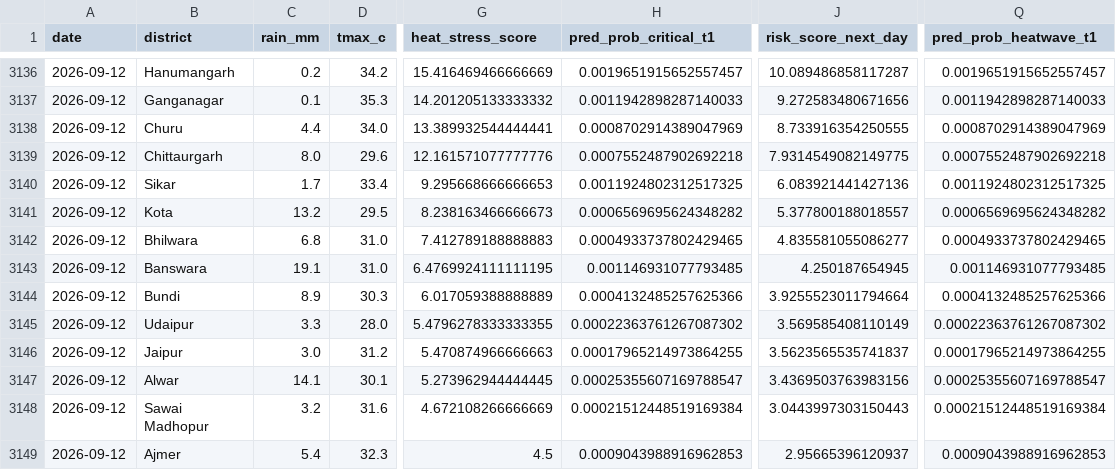
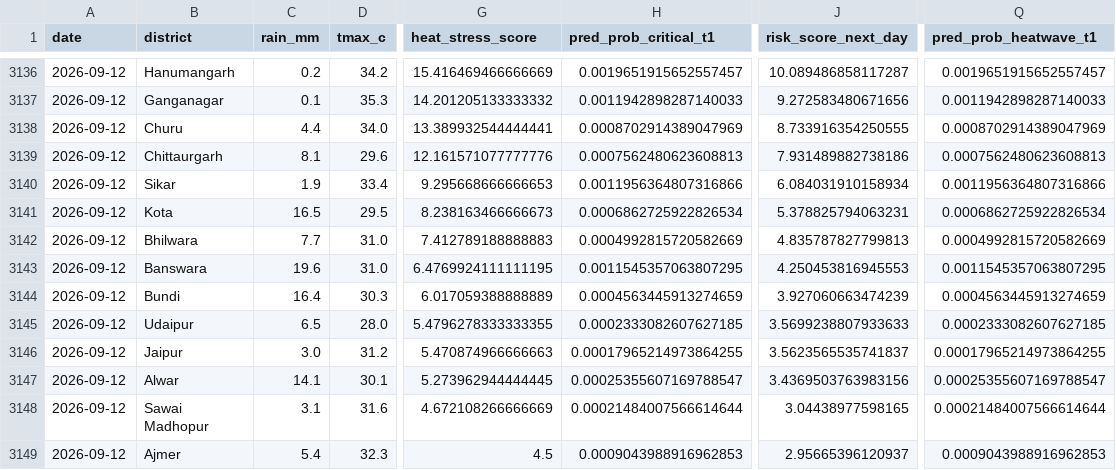
Before and after one commit to chetanvedi0401-svg/heatpulse-rajasthan, a CSV file: outputs/api_forecast_alerts_step9.csv, drawn as a sheet; only a part is shown, gaps mark what is left out; the diff covers the shown part only; the diff names each change by its address in the sheet, - before the commit and + after, or states it on an @@ line.

```diff
--- a/outputs/api_forecast_alerts_step9.csv
+++ b/outputs/api_forecast_alerts_step9.csv
-C3139 (rain_mm): 8.0
+C3139 (rain_mm): 8.1
-H3139 (pred_prob_critical_t1): 0.0007552487902692218
+H3139 (pred_prob_critical_t1): 0.0007562480623608813
-J3139 (risk_score_next_day): 7.9314549082149775
+J3139 (risk_score_next_day): 7.931489882738186
-Q3139 (pred_prob_heatwave_t1): 0.0007552487902692218
+Q3139 (pred_prob_heatwave_t1): 0.0007562480623608813
-C3140 (rain_mm): 1.7
+C3140 (rain_mm): 1.9
-H3140 (pred_prob_critical_t1): 0.0011924802312517325
+H3140 (pred_prob_critical_t1): 0.0011956364807316866
-J3140 (risk_score_next_day): 6.083921441427136
+J3140 (risk_score_next_day): 6.084031910158934
-Q3140 (pred_prob_heatwave_t1): 0.0011924802312517325
+Q3140 (pred_prob_heatwave_t1): 0.0011956364807316866
-C3141 (rain_mm): 13.2
+C3141 (rain_mm): 16.5
-H3141 (pred_prob_critical_t1): 0.0006569695624348282
+H3141 (pred_prob_critical_t1): 0.0006862725922826534
-J3141 (risk_score_next_day): 5.377800188018557
+J3141 (risk_score_next_day): 5.378825794063231
-Q3141 (pred_prob_heatwave_t1): 0.0006569695624348282
+Q3141 (pred_prob_heatwave_t1): 0.0006862725922826534
-C3142 (rain_mm): 6.8
+C3142 (rain_mm): 7.7
-H3142 (pred_prob_critical_t1): 0.0004933737802429465
+H3142 (pred_prob_critical_t1): 0.0004992815720582669
-J3142 (risk_score_next_day): 4.835581055086277
+J3142 (risk_score_next_day): 4.835787827799813
-Q3142 (pred_prob_heatwave_t1): 0.0004933737802429465
+Q3142 (pred_prob_heatwave_t1): 0.0004992815720582669
-C3143 (rain_mm): 19.1
+C3143 (rain_mm): 19.6
-H3143 (pred_prob_critical_t1): 0.001146931077793485
+H3143 (pred_prob_critical_t1): 0.0011545357063807295
-J3143 (risk_score_next_day): 4.250187654945
+J3143 (risk_score_next_day): 4.250453816945553
-Q3143 (pred_prob_heatwave_t1): 0.001146931077793485
+Q3143 (pred_prob_heatwave_t1): 0.0011545357063807295
-C3144 (rain_mm): 8.9
+C3144 (rain_mm): 16.4
-H3144 (pred_prob_critical_t1): 0.0004132485257625366
+H3144 (pred_prob_critical_t1): 0.0004563445913274659
-J3144 (risk_score_next_day): 3.9255523011794664
+J3144 (risk_score_next_day): 3.927060663474239
-Q3144 (pred_prob_heatwave_t1): 0.0004132485257625366
+Q3144 (pred_prob_heatwave_t1): 0.0004563445913274659
-C3145 (rain_mm): 3.3
+C3145 (rain_mm): 6.5
-H3145 (pred_prob_critical_t1): 0.00022363761267087302
+H3145 (pred_prob_critical_t1): 0.0002333082607627185
-J3145 (risk_score_next_day): 3.569585408110149
+J3145 (risk_score_next_day): 3.5699238807933633
-Q3145 (pred_prob_heatwave_t1): 0.00022363761267087302
+Q3145 (pred_prob_heatwave_t1): 0.0002333082607627185
-C3148 (rain_mm): 3.2
+C3148 (rain_mm): 3.1
-H3148 (pred_prob_critical_t1): 0.00021512448519169384
+H3148 (pred_prob_critical_t1): 0.00021484007566614644
-J3148 (risk_score_next_day): 3.0443997303150443
+J3148 (risk_score_next_day): 3.04438977598165
-Q3148 (pred_prob_heatwave_t1): 0.00021512448519169384
+Q3148 (pred_prob_heatwave_t1): 0.00021484007566614644
```
Also changed, not shown: 118 edited cells elsewhere in this file, docs/step10_api_quality_gate_report.csv, docs/step10_data_reliability_report.csv, 6 other files.
